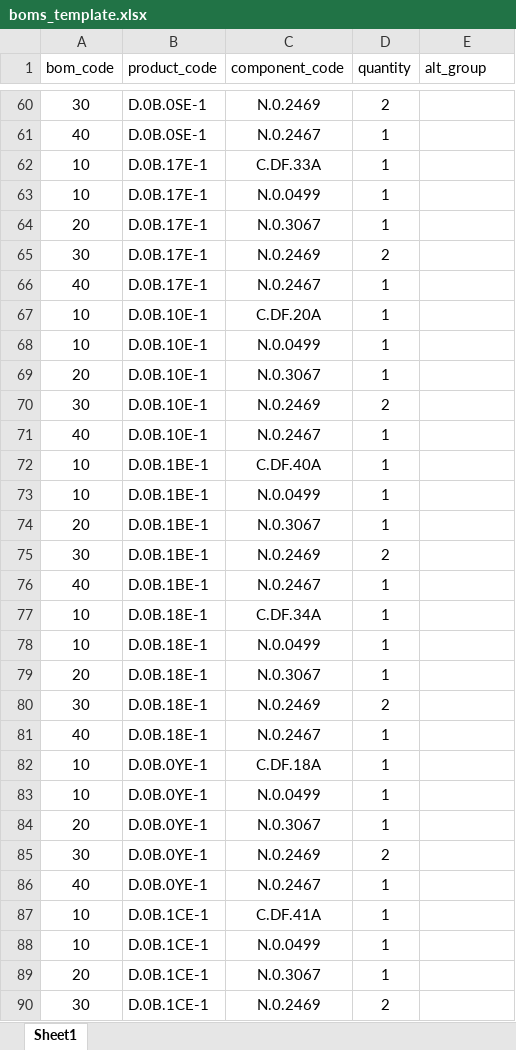
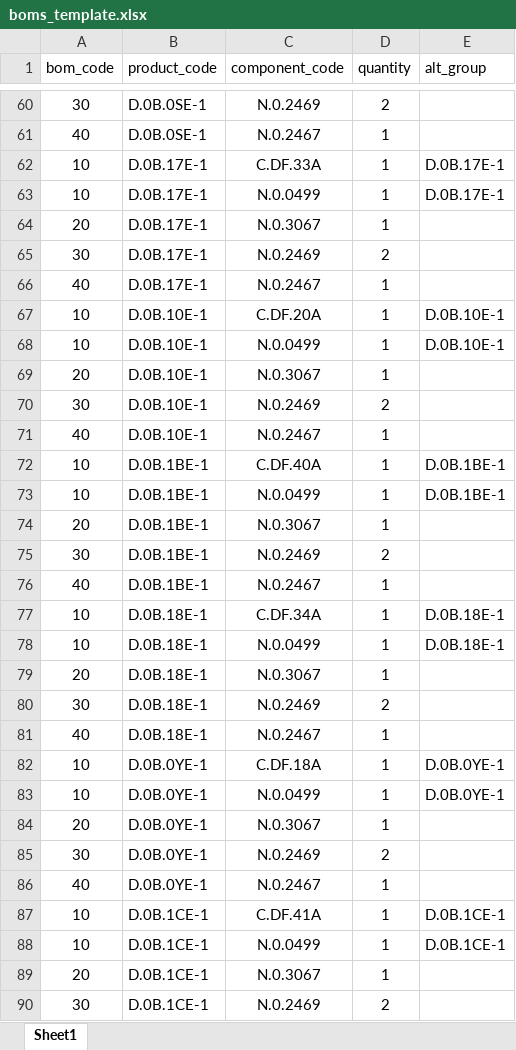
Before and after one commit to AprilZB/Human-Agent, an Excel workbook: 导入文件/boms_template.xlsx, sheet Sheet1, drawn as a sheet; only a part is shown, gaps mark what is left out; values as stored, in another font and other column widths than the file's, no borders; the diff covers the shown part only; the diff names each change by its address in the sheet, - before the commit and + after, or states it on an @@ line.

```diff
--- a/导入文件/boms_template.xlsx (sheet Sheet1)
+++ b/导入文件/boms_template.xlsx (sheet Sheet1)
-E62:E63 (alt_group): (empty)
+E62:E63 (alt_group): D.0B.17E-1
-E67:E68 (alt_group): (empty)
+E67:E68 (alt_group): D.0B.10E-1
-E72:E73 (alt_group): (empty)
+E72:E73 (alt_group): D.0B.1BE-1
-E77:E78 (alt_group): (empty)
+E77:E78 (alt_group): D.0B.18E-1
-E82:E83 (alt_group): (empty)
+E82:E83 (alt_group): D.0B.0YE-1
-E87:E88 (alt_group): (empty)
+E87:E88 (alt_group): D.0B.1CE-1
```
Also changed, not shown: 24 edited cells elsewhere in this sheet, 50 other files.
